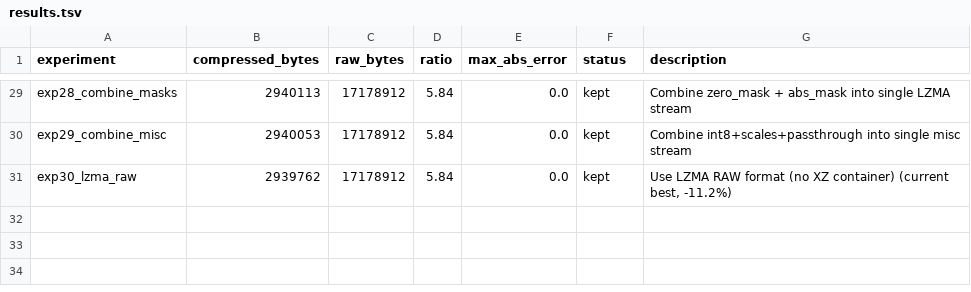
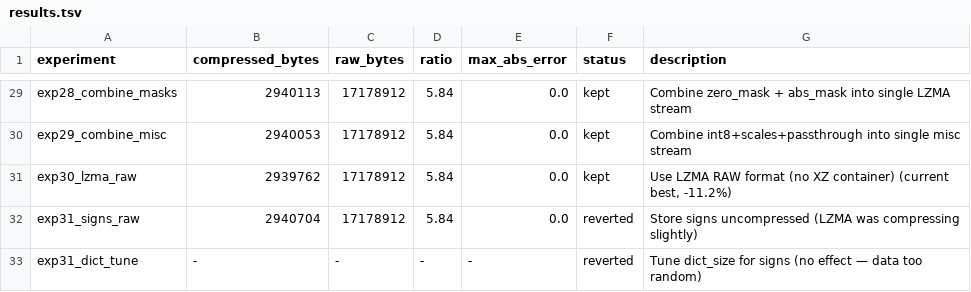
Before and after one commit to joyceyan/serialization_playground, a TSV file: results.tsv, drawn as a sheet; only a part is shown, gaps mark what is left out; the diff names each change by its address in the sheet, - before the commit and + after, or states it on an @@ line.

Commit message:
Log exp 31: signs raw and dict tuning — no improvement

```diff
--- a/results.tsv
+++ b/results.tsv
+row 32: exp31_signs_raw | 2940704 | 17178912 | 5.84 | 0.0 | reverted | Store signs uncompressed (LZMA was compressing slightly)
+row 33: exp31_dict_tune | - | - | - | - | reverted | Tune dict_size for signs (no effect — data too random)
```
